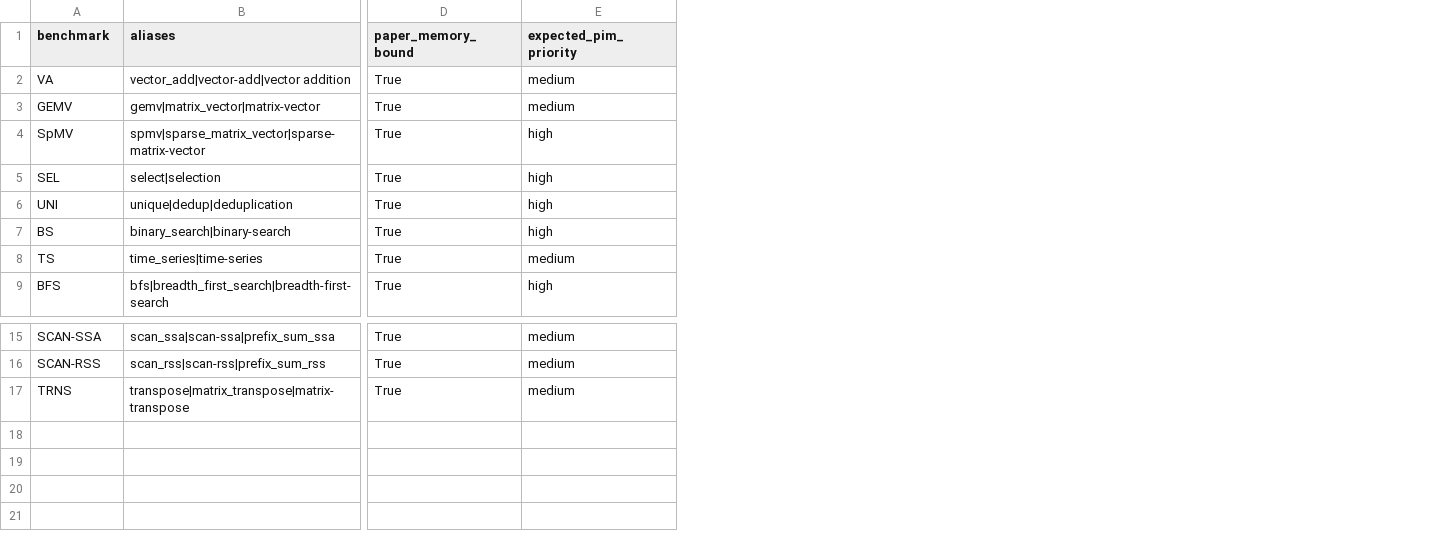
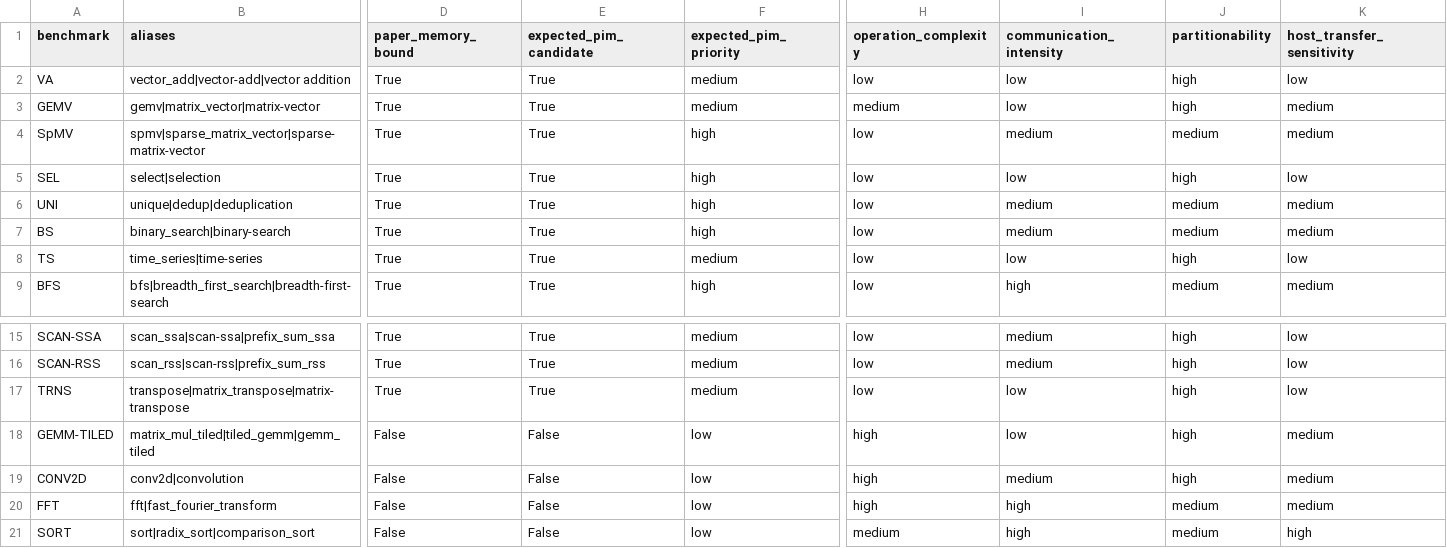
Before and after one commit to jinjung21/GPU-Workload-Bottleneck-Analyzer, a CSV file: paper_baselines/prim2022_workloads.csv, drawn as a sheet; only a part is shown, gaps mark what is left out; rows hold the shown columns only; the diff names each change by its address in the sheet, - before the commit and + after, or states it on an @@ line.

Commit message:
Add analytical PIM model comparison

```diff
--- a/paper_baselines/prim2022_workloads.csv
+++ b/paper_baselines/prim2022_workloads.csv
+column E (expected_pim_candidate), rows 2-9: all True; rows 15-17: all True
+column H (operation_complexity), rows 2-9: low | medium | low | low | low | low | low | low; rows 15-17: all low
+column I (communication_intensity), rows 2-9: low | low | medium | low | medium | medium | low | high; rows 15-17: medium | medium | low
+column J (partitionability), rows 2-9: high | high | medium | high | medium | medium | high | medium; rows 15-17: all high
+column K (host_transfer_sensitivity), rows 2-9: low | medium | medium | low | medium | medium | low | medium; rows 15-17: all low
+row 18: GEMM-TILED | matrix_mul_tiled|tiled_gemm|gemm_tiled | False | False | low | high | low | high | medium
+row 19: CONV2D | conv2d|convolution | False | False | low | high | medium | high | medium
+row 20: FFT | fft|fast_fourier_transform | False | False | low | high | high | medium | medium
+row 21: SORT | sort|radix_sort|comparison_sort | False | False | low | medium | high | medium | high
```
Also changed, not shown: data/prim2022_proxy_profile.csv, 8 other files.
